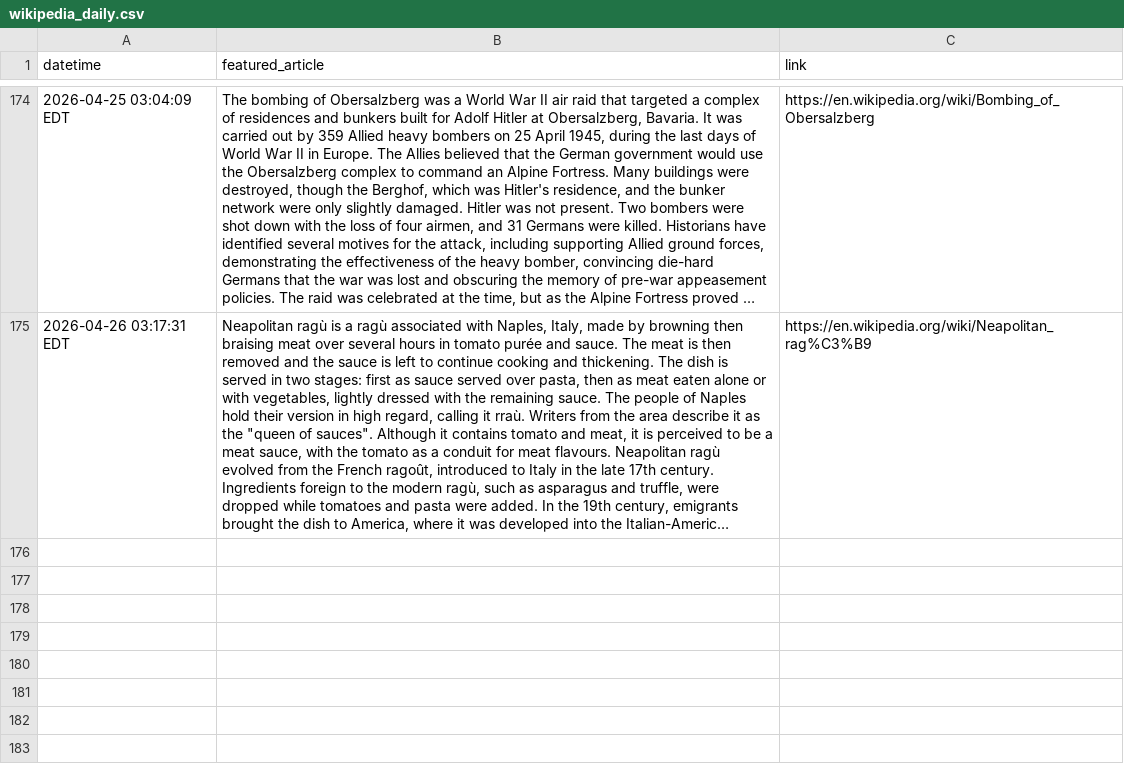
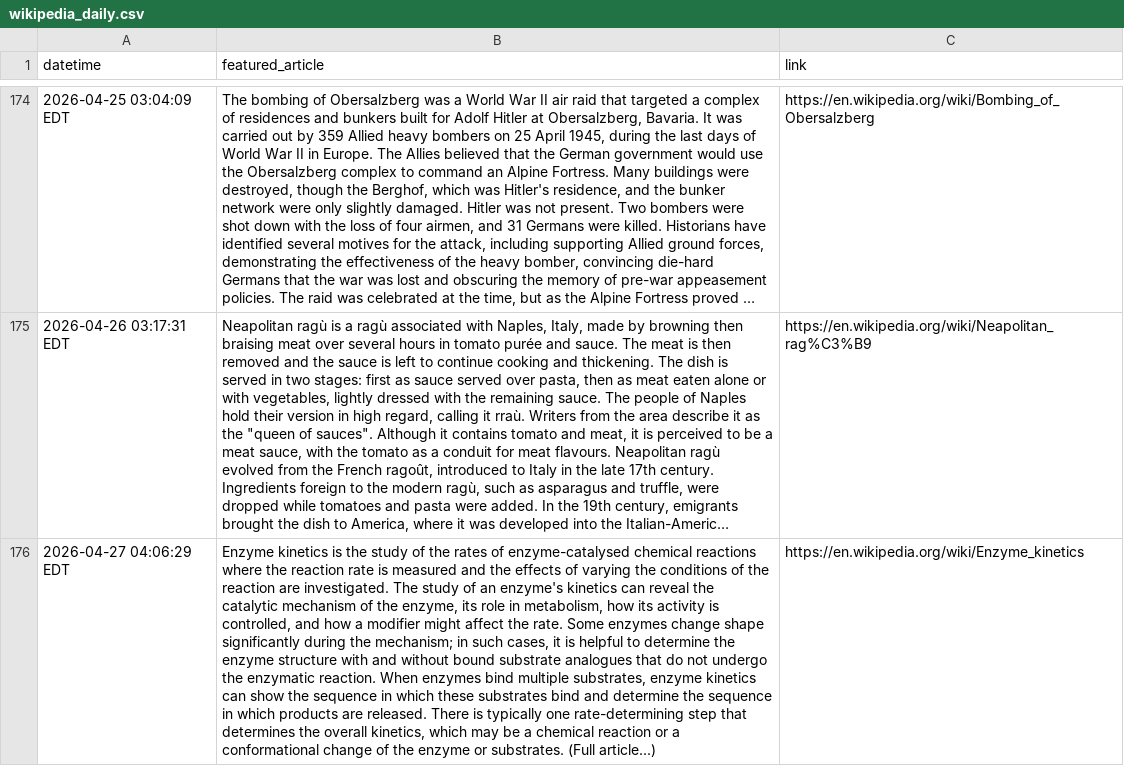
Before and after one commit to endri7k/wikipedia_daily, a CSV file: data/wikipedia_daily.csv, drawn as a sheet; only a part is shown, gaps mark what is left out; long unchanged cells end in …; the diff names each change by its address in the sheet, - before the commit and + after, or states it on an @@ line.

```diff
--- a/data/wikipedia_daily.csv
+++ b/data/wikipedia_daily.csv
+row 176: 2026-04-27 04:06:29 EDT | Enzyme kinetics is the study of the rates of enzyme-catalysed chemical reactions where the reaction rate is measured and the effects of varying the conditions of the reaction are investigated. The study of an enzyme's kinetics can reveal the catalytic mechanism of the enzyme, its role in metabolism, how its activity is controlled, and how a modifier might affect the rate. Some enzymes change shape significantly during the mechanism; in such cases, it is helpful to determine the enzyme structure with and without bound substrate analogues that do not undergo the enzymatic reaction. When enzymes bind multiple substrates, enzyme kinetics can show the sequence in which these substrates bind and determine the sequence in which products are released. There is typically one rate-determining step that determines the overall kinetics, which may be a chemical reaction or a conformational change of the enzyme or substrates. (Full article...) | https://en.wikipedia.org/wiki/Enzyme_kinetics
```
